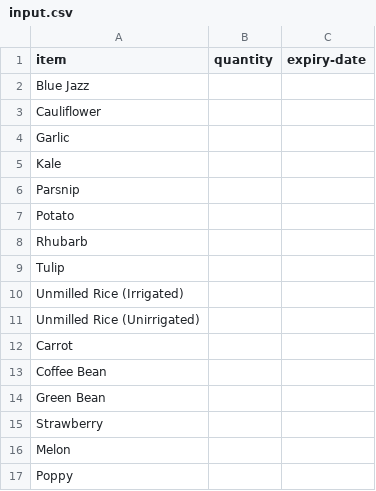
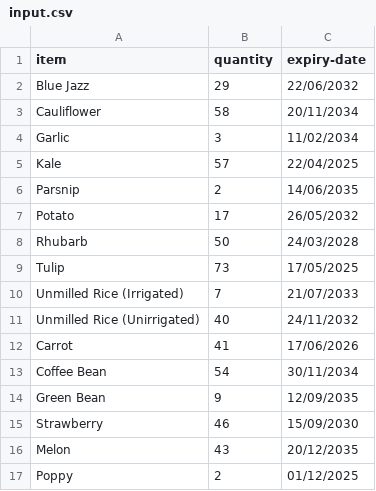
Before and after one commit to cnjoanne/PLC-Inventory-Tracker, a CSV file: data/input.csv, drawn as a sheet; only a part is shown; the diff covers the shown part only.

Commit message:
dataset

```diff
--- a/data/input.csv
+++ b/data/input.csv
@@ -1,17 +1,17 @@
 item,quantity,expiry-date
-Blue Jazz,,
-Cauliflower,,
-Garlic,,
-Kale,,
-Parsnip,,
-Potato,,
-Rhubarb,,
-Tulip,,
-Unmilled Rice (Irrigated),,
-Unmilled Rice (Unirrigated),,
-Carrot,,
-Coffee Bean,,
-Green Bean,,
-Strawberry,,
-Melon,,
-Poppy,,
+Blue Jazz,29,22/06/2032
+Cauliflower,58,20/11/2034
+Garlic,3,11/02/2034
+Kale,57,22/04/2025
+Parsnip,2,14/06/2035
+Potato,17,26/05/2032
+Rhubarb,50,24/03/2028
+Tulip,73,17/05/2025
+Unmilled Rice (Irrigated),7,21/07/2033
+Unmilled Rice (Unirrigated),40,24/11/2032
+Carrot,41,17/06/2026
+Coffee Bean,54,30/11/2034
+Green Bean,9,12/09/2035
+Strawberry,46,15/09/2030
+Melon,43,20/12/2035
+Poppy,2,01/12/2025
```
Also changed, not shown: 54 edited cells elsewhere in this file, 2 other files.
